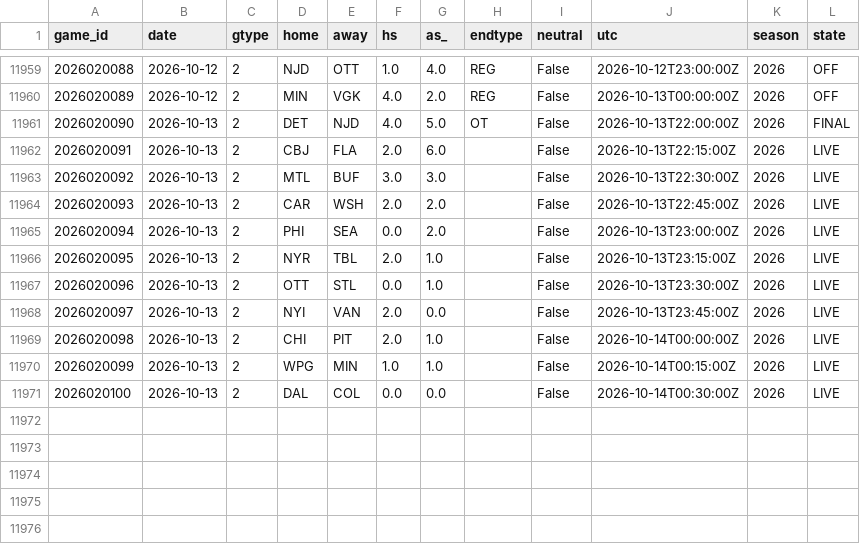
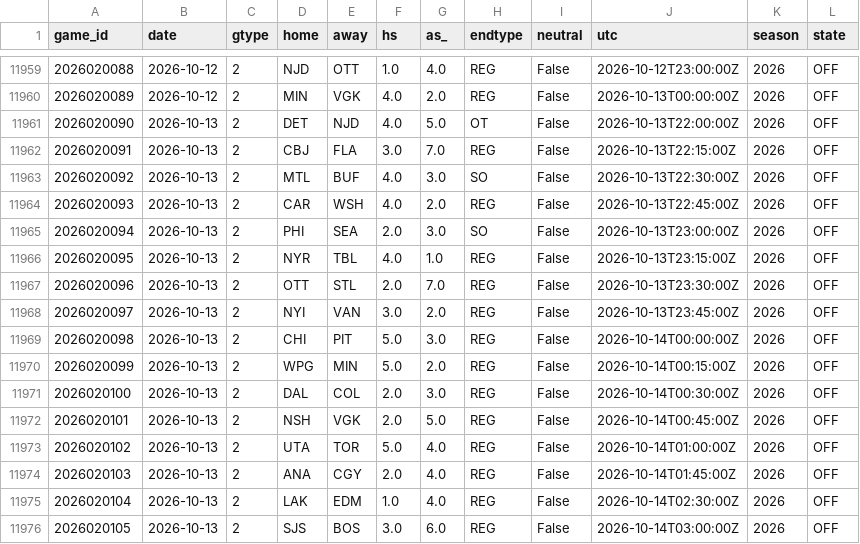
Before and after one commit to azcal/mbm-nhl, a CSV file: data/games.csv, drawn as a sheet; only a part is shown, gaps mark what is left out.

```diff
--- a/data/games.csv
+++ b/data/games.csv
@@ -11960,12 +11960,17 @@ game_id,date,gtype,home,away,hs,as_,endtype,neutral,utc,season,state
 2026020089,2026-10-12,2,MIN,VGK,4.0,2.0,REG,False,2026-10-13T00:00:00Z,2026,OFF
-2026020090,2026-10-13,2,DET,NJD,4.0,5.0,OT,False,2026-10-13T22:00:00Z,2026,FINAL
-2026020091,2026-10-13,2,CBJ,FLA,2.0,6.0,,False,2026-10-13T22:15:00Z,2026,LIVE
-2026020092,2026-10-13,2,MTL,BUF,3.0,3.0,,False,2026-10-13T22:30:00Z,2026,LIVE
-2026020093,2026-10-13,2,CAR,WSH,2.0,2.0,,False,2026-10-13T22:45:00Z,2026,LIVE
-2026020094,2026-10-13,2,PHI,SEA,0.0,2.0,,False,2026-10-13T23:00:00Z,2026,LIVE
-2026020095,2026-10-13,2,NYR,TBL,2.0,1.0,,False,2026-10-13T23:15:00Z,2026,LIVE
-2026020096,2026-10-13,2,OTT,STL,0.0,1.0,,False,2026-10-13T23:30:00Z,2026,LIVE
-2026020097,2026-10-13,2,NYI,VAN,2.0,0.0,,False,2026-10-13T23:45:00Z,2026,LIVE
-2026020098,2026-10-13,2,CHI,PIT,2.0,1.0,,False,2026-10-14T00:00:00Z,2026,LIVE
-2026020099,2026-10-13,2,WPG,MIN,1.0,1.0,,False,2026-10-14T00:15:00Z,2026,LIVE
-2026020100,2026-10-13,2,DAL,COL,0.0,0.0,,False,2026-10-14T00:30:00Z,2026,LIVE
+2026020090,2026-10-13,2,DET,NJD,4.0,5.0,OT,False,2026-10-13T22:00:00Z,2026,OFF
+2026020091,2026-10-13,2,CBJ,FLA,3.0,7.0,REG,False,2026-10-13T22:15:00Z,2026,OFF
+2026020092,2026-10-13,2,MTL,BUF,4.0,3.0,SO,False,2026-10-13T22:30:00Z,2026,OFF
+2026020093,2026-10-13,2,CAR,WSH,4.0,2.0,REG,False,2026-10-13T22:45:00Z,2026,OFF
+2026020094,2026-10-13,2,PHI,SEA,2.0,3.0,SO,False,2026-10-13T23:00:00Z,2026,OFF
+2026020095,2026-10-13,2,NYR,TBL,4.0,1.0,REG,False,2026-10-13T23:15:00Z,2026,OFF
+2026020096,2026-10-13,2,OTT,STL,2.0,7.0,REG,False,2026-10-13T23:30:00Z,2026,OFF
+2026020097,2026-10-13,2,NYI,VAN,3.0,2.0,REG,False,2026-10-13T23:45:00Z,2026,OFF
+2026020098,2026-10-13,2,CHI,PIT,5.0,3.0,REG,False,2026-10-14T00:00:00Z,2026,OFF
+2026020099,2026-10-13,2,WPG,MIN,5.0,2.0,REG,False,2026-10-14T00:15:00Z,2026,OFF
+2026020100,2026-10-13,2,DAL,COL,2.0,3.0,REG,False,2026-10-14T00:30:00Z,2026,OFF
+2026020101,2026-10-13,2,NSH,VGK,2.0,5.0,REG,False,2026-10-14T00:45:00Z,2026,OFF
+2026020102,2026-10-13,2,UTA,TOR,5.0,4.0,REG,False,2026-10-14T01:00:00Z,2026,OFF
+2026020103,2026-10-13,2,ANA,CGY,2.0,4.0,REG,False,2026-10-14T01:45:00Z,2026,OFF
+2026020104,2026-10-13,2,LAK,EDM,1.0,4.0,REG,False,2026-10-14T02:30:00Z,2026,OFF
+2026020105,2026-10-13,2,SJS,BOS,3.0,6.0,REG,False,2026-10-14T03:00:00Z,2026,OFF
```
Also changed, not shown: logs/graded.csv, logs/predictions.csv, 3 other files.
